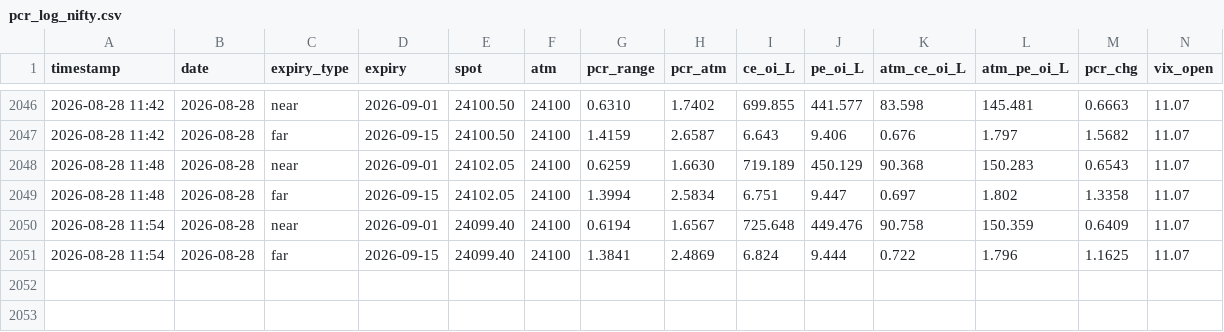
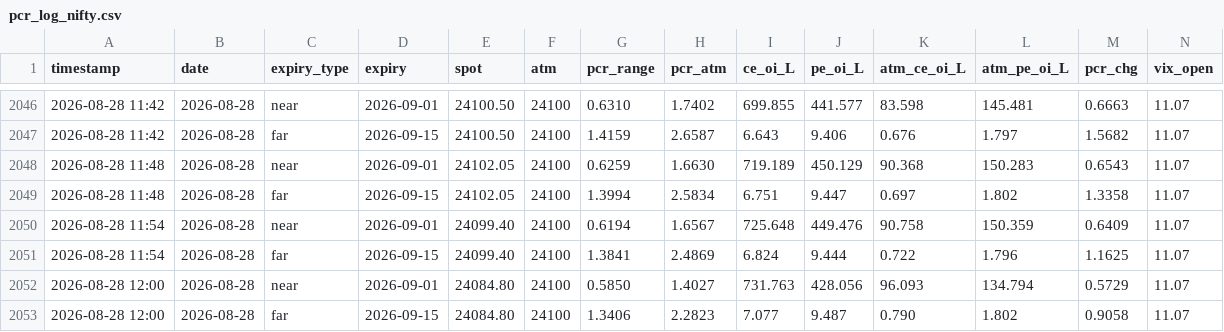
Before and after one commit to rajishnse-alt/diagonal-calanderstrategy, a CSV file: pcr_data/pcr_log_nifty.csv, drawn as a sheet; only a part is shown, gaps mark what is left out; rows hold the shown columns only; the diff names each change by its address in the sheet, - before the commit and + after, or states it on an @@ line.

Commit message:
PCR log 2026-08-28 12:00 IST

```diff
--- a/pcr_data/pcr_log_nifty.csv
+++ b/pcr_data/pcr_log_nifty.csv
+row 2052: 2026-08-28 12:00 | 2026-08-28 | near | 2026-09-01 | 24084.80 | 24100 | 0.5850 | 1.4027 | 731.763 | 428.056 | 96.093 | 134.794 | 0.5729 | 11.07
+row 2053: 2026-08-28 12:00 | 2026-08-28 | far | 2026-09-15 | 24084.80 | 24100 | 1.3406 | 2.2823 | 7.077 | 9.487 | 0.790 | 1.802 | 0.9058 | 11.07
```
